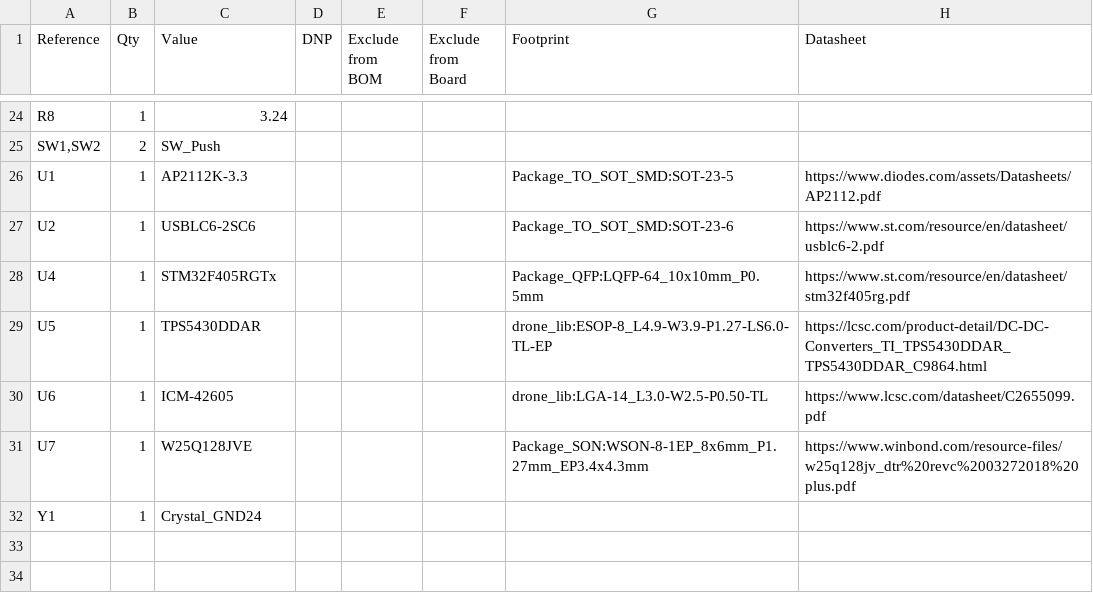
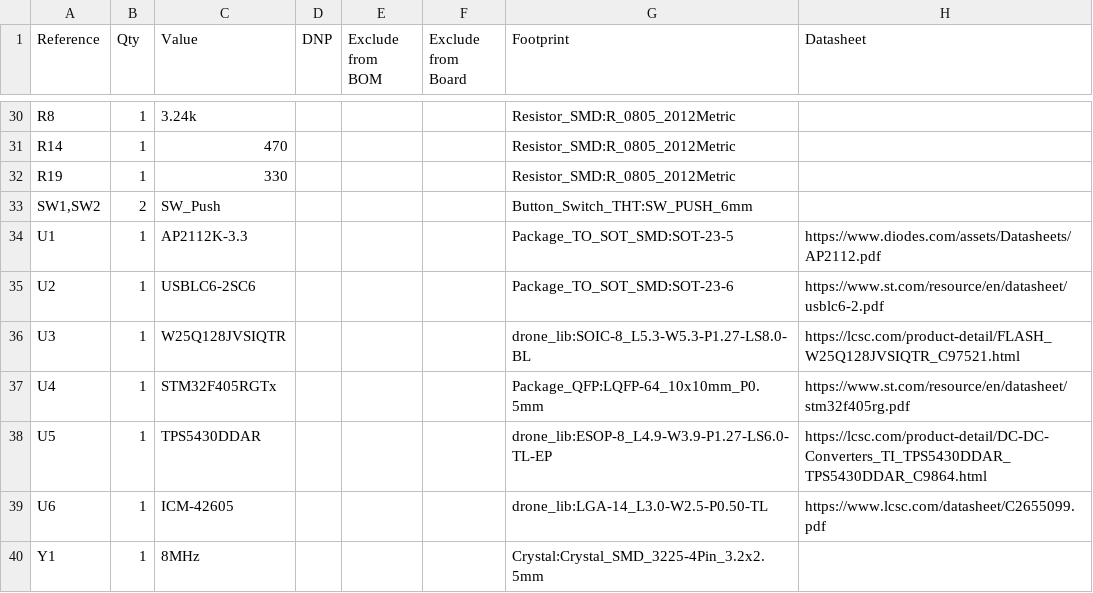
Before and after one commit to Ethansuttor/drone_PCB, a CSV file: Drone_PCB_FC/Drone_PCB_FC.csv, drawn as a sheet; only a part is shown, gaps mark what is left out; the diff covers the shown part only.

```diff
--- a/Drone_PCB_FC/Drone_PCB_FC.csv
+++ b/Drone_PCB_FC/Drone_PCB_FC.csv
@@ -24,5 +30,8 @@
-"R8","1","3.24","","","","",""
-"SW1,SW2","2","SW_Push","","","","",""
+"R8","1","3.24k","","","","Resistor_SMD:R_0805_2012Metric",""
+"R14","1","470","","","","Resistor_SMD:R_0805_2012Metric",""
+"R19","1","330","","","","Resistor_SMD:R_0805_2012Metric",""
+"SW1,SW2","2","SW_Push","","","","Button_Switch_THT:SW_PUSH_6mm",""
 "U1","1","AP2112K-3.3","","","","Package_TO_SOT_SMD:SOT-23-5","https://www.diodes.com/assets/Datasheets/AP2112.pdf"
 "U2","1","USBLC6-2SC6","","","","Package_TO_SOT_SMD:SOT-23-6","https://www.st.com/resource/en/datasheet/usblc6-2.pdf"
+"U3","1","W25Q128JVSIQTR","","","","drone_lib:SOIC-8_L5.3-W5.3-P1.27-LS8.0-BL","https://lcsc.com/product-detail/FLASH_W25Q128JVSIQTR_C97521.html"
 "U4","1","STM32F405RGTx","","","","Package_QFP:LQFP-64_10x10mm_P0.5mm","https://www.st.com/resource/en/datasheet/stm32f405rg.pdf"
@@ -30,3 +39,2 @@
 "U6","1","ICM-42605","","","","drone_lib:LGA-14_L3.0-W2.5-P0.50-TL","https://www.lcsc.com/datasheet/C2655099.pdf"
-"U7","1","W25Q128JVE","","","","Package_SON:WSON-8-1EP_8x6mm_P1.27mm_EP3.4x4.3mm","https://www.winbond.com/resource-files/w25q128jv_dtr%20revc%2003272018%20plus.pdf"
-"Y1","1","Crystal_GND24","","","","",""
+"Y1","1","8MHz","","","","Crystal:Crystal_SMD_3225-4Pin_3.2x2.5mm",""
```
Also changed, not shown: 13 added rows, 7 removed rows and 14 edited cells elsewhere in this file, 49 other files.
